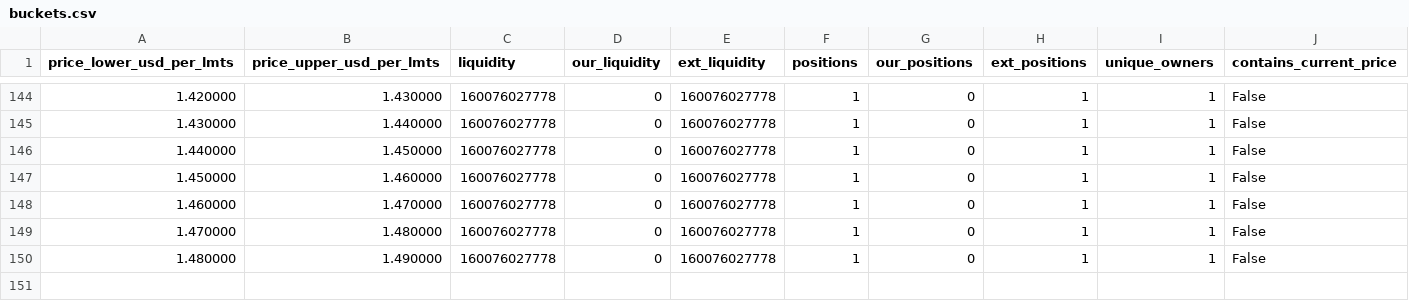
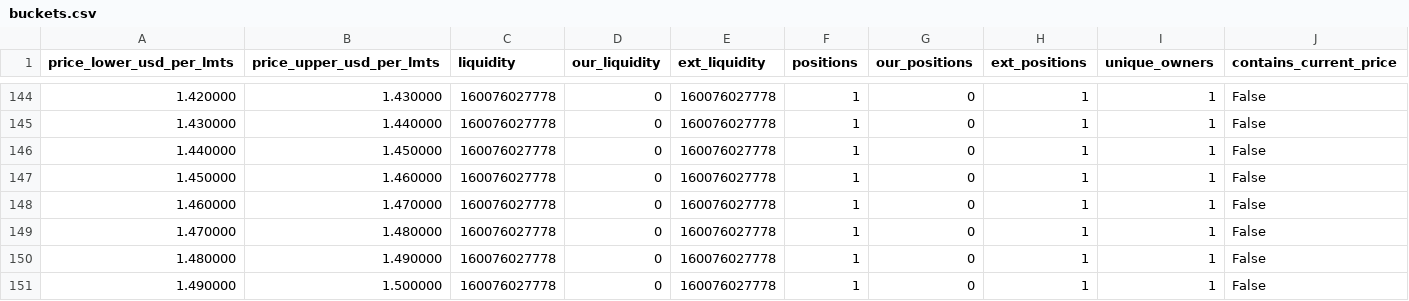
Before and after one commit to catmeover-png/drome_parser_lmts, a CSV file: out/0xbe4c36b9542610df83ca690c8b5bc53bbbc5d542/buckets.csv, drawn as a sheet; only a part is shown, gaps mark what is left out; the diff names each change by its address in the sheet, - before the commit and + after, or states it on an @@ line.

```diff
--- a/out/0xbe4c36b9542610df83ca690c8b5bc53bbbc5d542/buckets.csv
+++ b/out/0xbe4c36b9542610df83ca690c8b5bc53bbbc5d542/buckets.csv
+row 151: 1.490000 | 1.500000 | 160076027778 | 0 | 160076027778 | 1 | 0 | 1 | 1 | False
```
Also changed, not shown: out/0xbe4c36b9542610df83ca690c8b5bc53bbbc5d542/open_positions.csv, out/0xbe4c36b9542610df83ca690c8b5bc53bbbc5d542/summary.csv, 2 other files.
